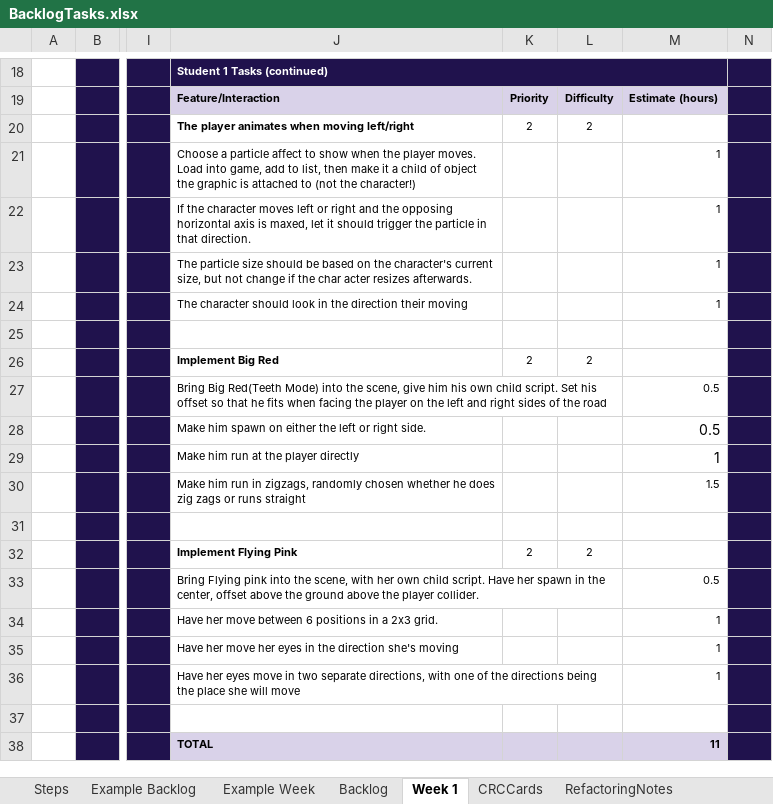
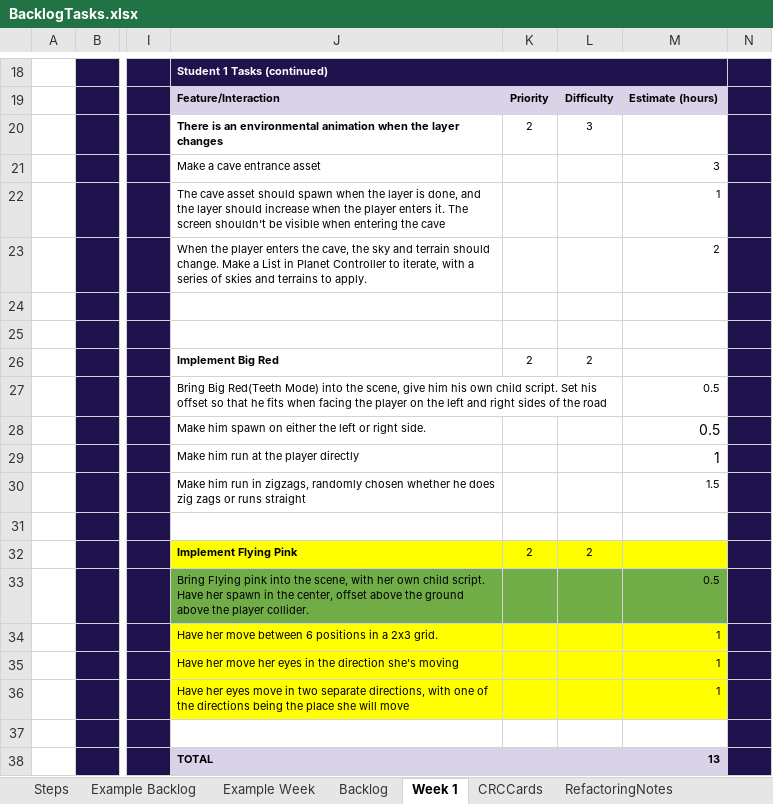
Before and after one commit to haziboro/CoreRun, an Excel workbook: BacklogTasks.xlsx, sheet Week 1, drawn as a sheet; only a part is shown, gaps mark what is left out; values as stored, in another font and other column widths than the file's, no borders; the diff names each change by its address in the sheet, - before the commit and + after, or states it on an @@ line.

Commit message:
Flying Pink
Added flying pink enemy with child script

```diff
--- a/BacklogTasks.xlsx (sheet Week 1)
+++ b/BacklogTasks.xlsx (sheet Week 1)
-J20: The player animates when moving left/right
+J20: There is an environmental animation when the layer changes
-L20: 2
+L20: 3
-J21: Choose a particle affect to show when the player moves. Load into game, add to list, then make it a child of object the graphic is attached to (not the character!)
+J21: Make a cave entrance asset
-M21: 1
+M21: 3
-J22: If the character moves left or right and the opposing horizontal axis is maxed, let it should trigger the particle in that direction.
+J22: The cave asset should spawn when the layer is done, and the layer should increase when the player enters it. The screen shouldn't be visible when entering the cave
-J23: The particle size should be based on the character's current size, but not change if the char acter resizes afterwards.
+J23: When the player enters the cave, the sky and terrain should change. Make a List in Planet Controller to iterate, with a series of skies and terrains to apply.
-M23: 1
+M23: 2
-J24: The character should look in the direction their moving
+J24: (empty)
-M24: 1
+M24: (empty)
-J32:M32 fill: none
+J32:M32 fill: #FFFF00
-J33:M33 fill: none
+J33:M33 fill: #70AD47
-J34:M36 fill: none
+J34:M36 fill: #FFFF00
-M38: 11
+M38: 13
```
Also changed, not shown: sheet Backlog, sheet RefactoringNotes, 21 other files.
